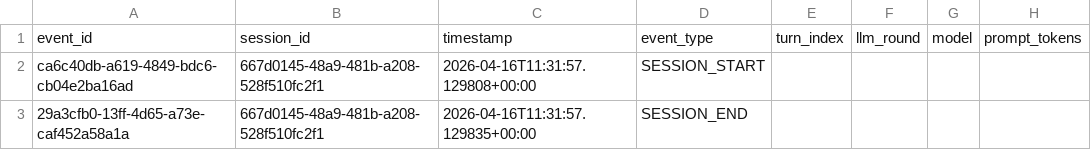
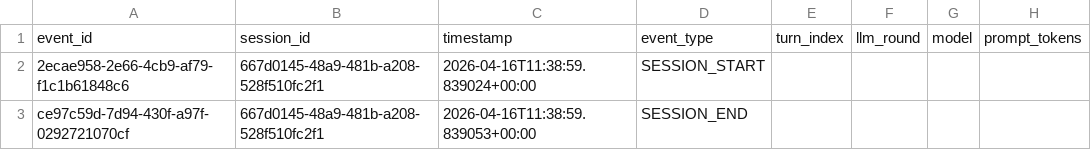
Before and after one commit to Python-Test-Engineer/data-intelligence-agent, a CSV file: logs/session_20260416_122441_667d0145.csv, drawn as a sheet; only a part is shown; the diff names each change by its address in the sheet, - before the commit and + after, or states it on an @@ line.

```diff
--- a/logs/session_20260416_122441_667d0145.csv
+++ b/logs/session_20260416_122441_667d0145.csv
-A2: ca6c40db-a619-4849-bdc6-cb04e2ba16ad
+A2: 2ecae958-2e66-4cb9-af79-f1c1b61848c6
-C2: 2026-04-16T11:31:57.129808+00:00
+C2: 2026-04-16T11:38:59.839024+00:00
-A3: 29a3cfb0-13ff-4d65-a73e-caf452a58a1a
+A3: ce97c59d-7d94-430f-a97f-0292721070cf
-C3: 2026-04-16T11:31:57.129835+00:00
+C3: 2026-04-16T11:38:59.839053+00:00
```
Also changed, not shown: 3 other files.
